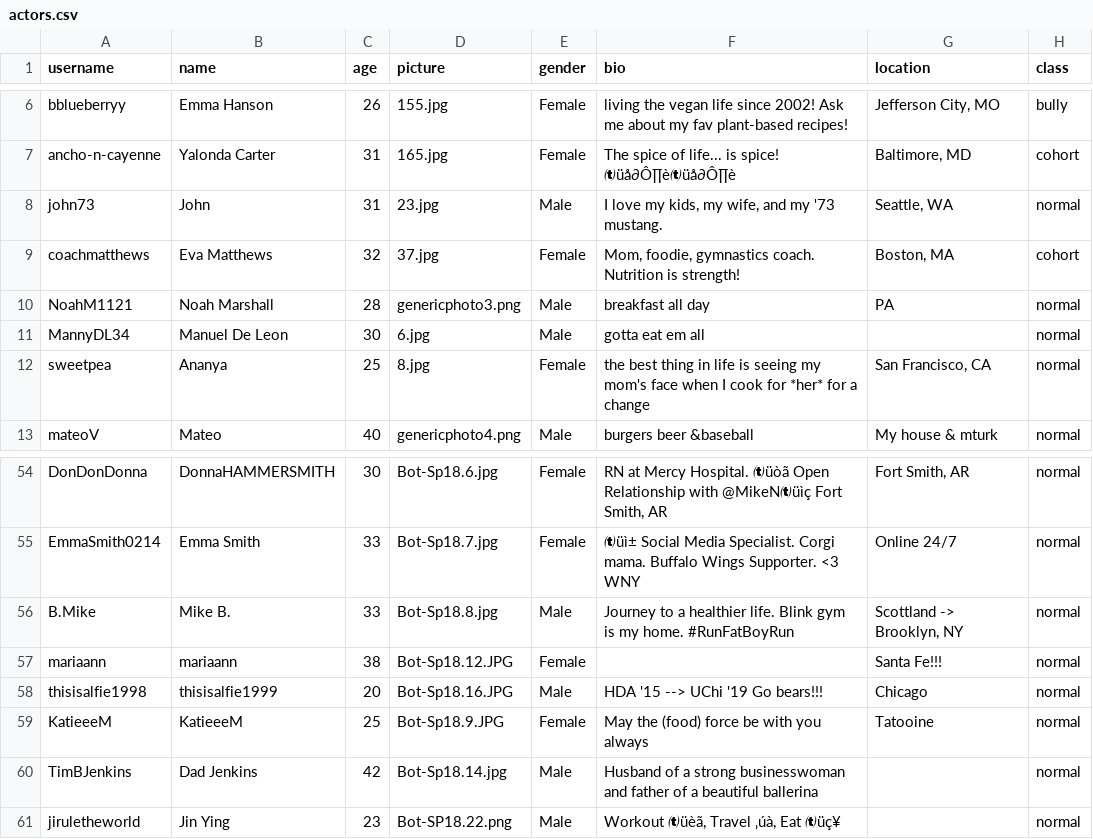
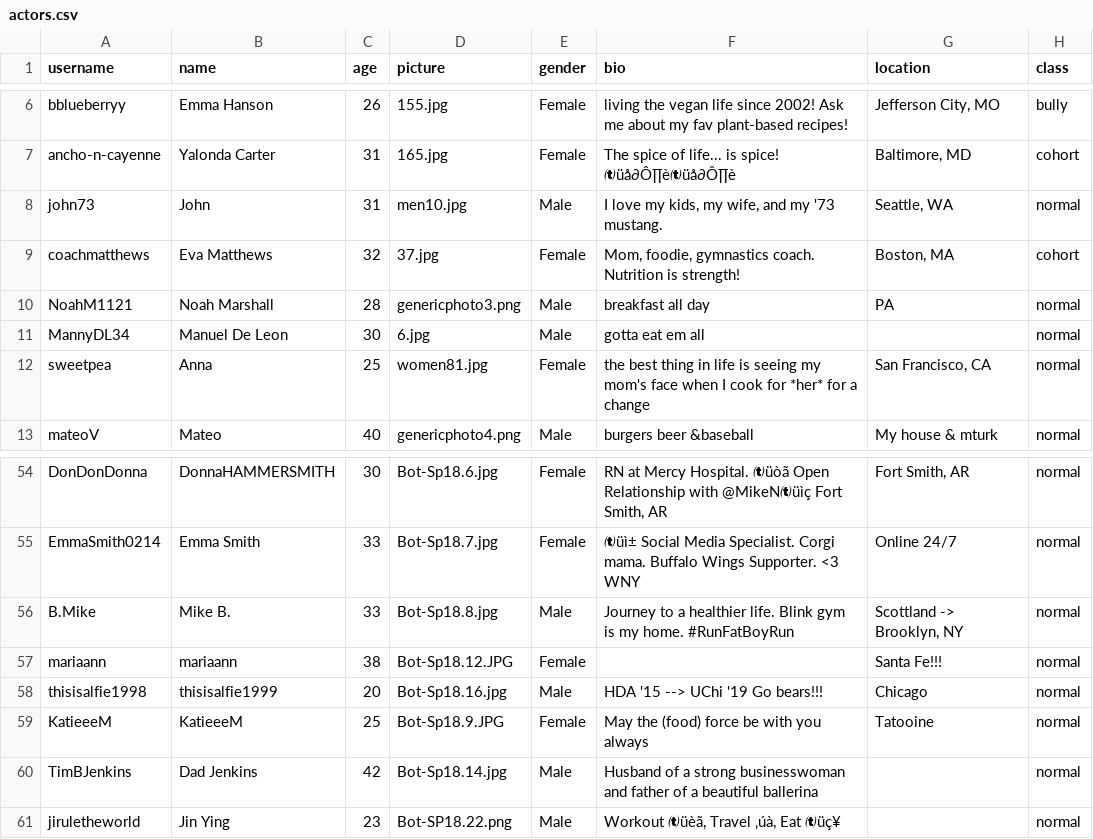
Before and after one commit to cornellsml/truman_ads, a CSV file: input/actors.csv, drawn as a sheet; only a part is shown, gaps mark what is left out.

```diff
--- a/input/actors.csv
+++ b/input/actors.csv
@@ -7,3 +7,3 @@ bblueberryy,Emma Hanson,26,155.jpg,Female,living the vegan life since 2002! Ask
 ancho-n-cayenne,Yalonda Carter,31,165.jpg,Female,The spice of life... is spice! üå∂Ô∏èüå∂Ô∏è,"Baltimore, MD",cohort
-john73,John,31,23.jpg,Male,"I love my kids, my wife, and my '73 mustang.","Seattle, WA",normal
+john73,John,31,men10.jpg,Male,"I love my kids, my wife, and my '73 mustang.","Seattle, WA",normal
 coachmatthews,Eva Matthews,32,37.jpg,Female,"Mom, foodie, gymnastics coach. Nutrition is strength!","Boston, MA",cohort
@@ -11,3 +11,3 @@ NoahM1121,Noah Marshall,28,genericphoto3.png,Male,breakfast all day,PA,normal
 MannyDL34,Manuel De Leon,30,6.jpg,Male,gotta eat em all,,normal
-sweetpea,Ananya,25,8.jpg,Female,the best thing in life is seeing my mom's face when I cook for *her* for a change,"San Francisco, CA",normal
+sweetpea,Anna,25,women81.jpg,Female,the best thing in life is seeing my mom's face when I cook for *her* for a change,"San Francisco, CA",normal
 mateoV,Mateo,40,genericphoto4.png,Male,burgers beer &baseball,My house & mturk ,normal
@@ -58,3 +58,3 @@ B.Mike,Mike B.,33,Bot-Sp18.8.jpg,Male,Journey to a healthier life. Blink gym is
 mariaann,mariaann,38,Bot-Sp18.12.JPG,Female,,Santa Fe!!!,normal
-thisisalfie1998,thisisalfie1999,20,Bot-Sp18.16.JPG,Male,HDA '15 --> UChi '19 Go bears!!! ,Chicago,normal
+thisisalfie1998,thisisalfie1999,20,Bot-Sp18.16.jpg,Male,HDA '15 --> UChi '19 Go bears!!! ,Chicago,normal
 KatieeeM,KatieeeM,25,Bot-Sp18.9.JPG,Female,May the (food) force be with you always,Tatooine,normal
```
Also changed, not shown: input/posts.csv, input/replies.csv, 22 other files.
